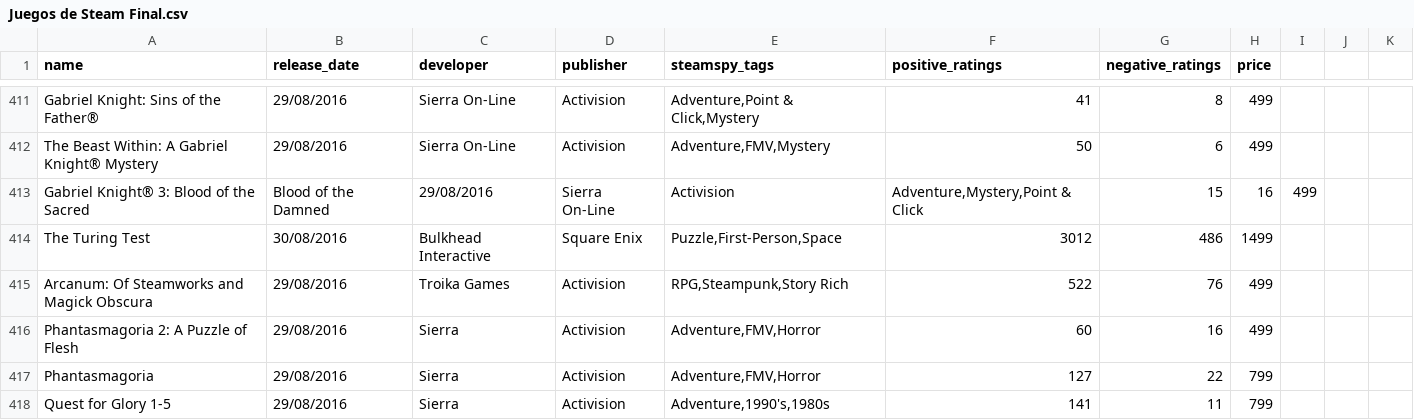
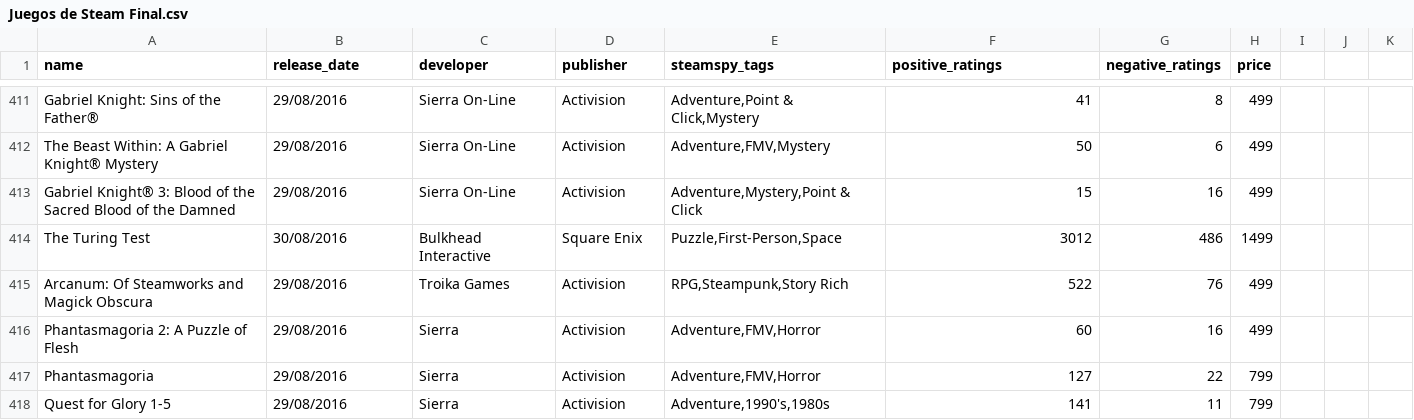
Before and after one commit to ManuelDominguezRodino/Datos_Steam, a CSV file: Data/Juegos de Steam Final.csv, drawn as a sheet; only a part is shown, gaps mark what is left out.

Commit message:
Update Juegos de Steam Final.csv

```diff
--- a/Data/Juegos de Steam Final.csv
+++ b/Data/Juegos de Steam Final.csv
@@ -412,3 +412,3 @@ Gabriel Knight: Sins of the Father®,29/08/2016,Sierra On-Line,Activision,"Adven
 The Beast Within: A Gabriel Knight® Mystery,29/08/2016,Sierra On-Line,Activision,"Adventure,FMV,Mystery",50,6,499
-Gabriel Knight® 3: Blood of the Sacred, Blood of the Damned,29/08/2016,Sierra On-Line,Activision,"Adventure,Mystery,Point & Click",15,16,499
+Gabriel Knight® 3: Blood of the Sacred Blood of the Damned,29/08/2016,Sierra On-Line,Activision,"Adventure,Mystery,Point & Click",15,16,499
 The Turing Test,30/08/2016,Bulkhead Interactive,Square Enix,"Puzzle,First-Person,Space",3012,486,1499
```
